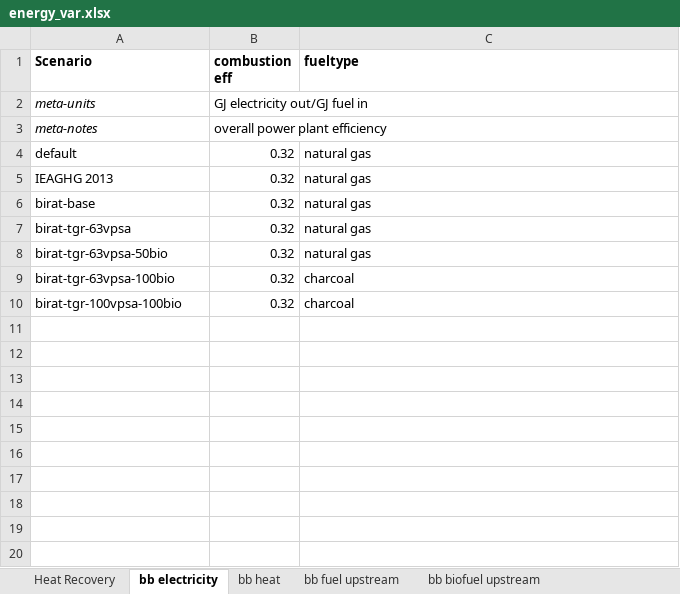
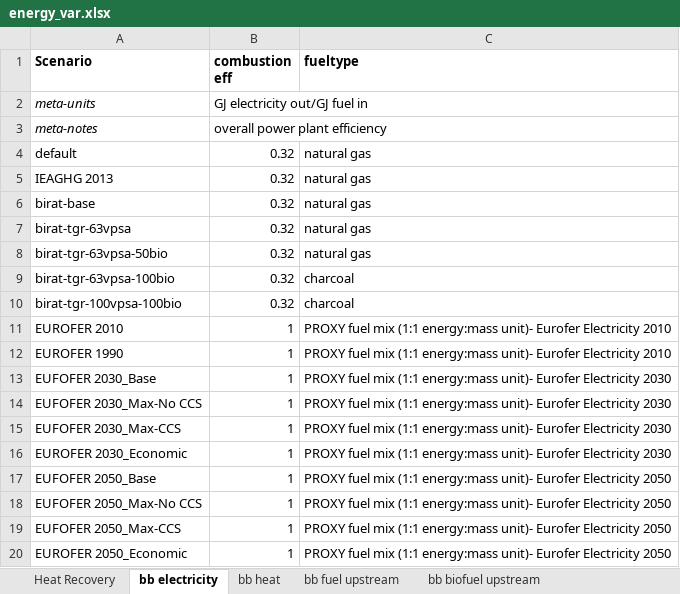
Before and after one commit to concoctions/BlackBlox, an Excel workbook: data/shared/energy_var.xlsx, sheet bb electricity, drawn as a sheet; values as stored, in another font and other column widths than the file's, no borders; the diff names each change by its address in the sheet, - before the commit and + after, or states it on an @@ line.

```diff
--- a/data/shared/energy_var.xlsx (sheet bb electricity)
+++ b/data/shared/energy_var.xlsx (sheet bb electricity)
+row 11: EUROFER 2010 | 1 | PROXY fuel mix (1:1 energy:mass unit)- Eurofer Electricity 2010
+row 12: EUROFER 1990 | 1 | PROXY fuel mix (1:1 energy:mass unit)- Eurofer Electricity 2010
+row 13: EUFOFER 2030_Base | 1 | PROXY fuel mix (1:1 energy:mass unit)- Eurofer Electricity 2030
+row 14: EUFOFER 2030_Max-No CCS | 1 | PROXY fuel mix (1:1 energy:mass unit)- Eurofer Electricity 2030
+row 15: EUFOFER 2030_Max-CCS | 1 | PROXY fuel mix (1:1 energy:mass unit)- Eurofer Electricity 2030
+row 16: EUROFER 2030_Economic | 1 | PROXY fuel mix (1:1 energy:mass unit)- Eurofer Electricity 2030
+row 17: EUFOFER 2050_Base | 1 | PROXY fuel mix (1:1 energy:mass unit)- Eurofer Electricity 2050
+row 18: EUFOFER 2050_Max-No CCS | 1 | PROXY fuel mix (1:1 energy:mass unit)- Eurofer Electricity 2050
+row 19: EUFOFER 2050_Max-CCS | 1 | PROXY fuel mix (1:1 energy:mass unit)- Eurofer Electricity 2050
+row 20: EUROFER 2050_Economic | 1 | PROXY fuel mix (1:1 energy:mass unit)- Eurofer Electricity 2050
```
Also changed, not shown: data/scenariolibrary.xlsx, data/shared/fuels.xlsx, 5 other files.
